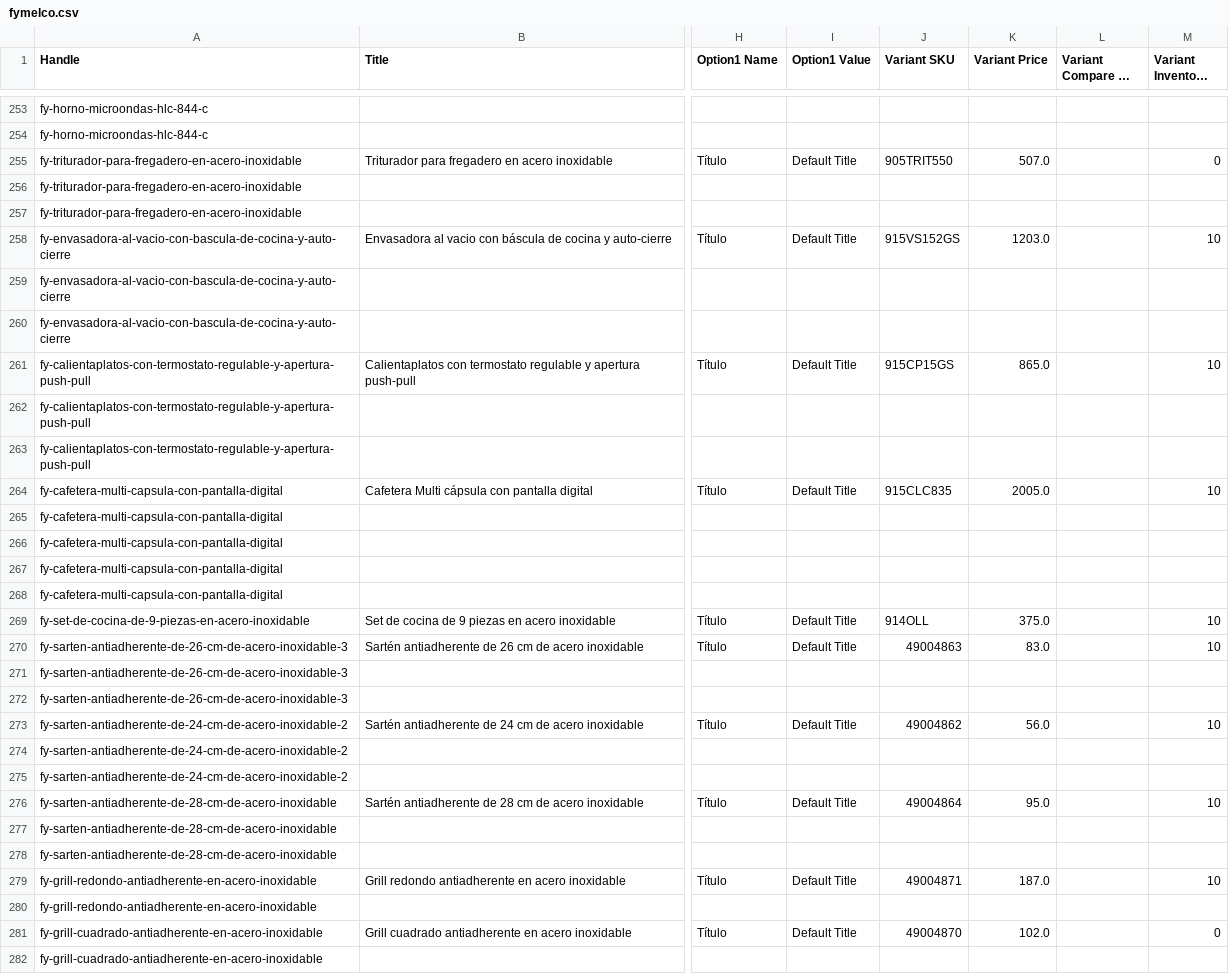
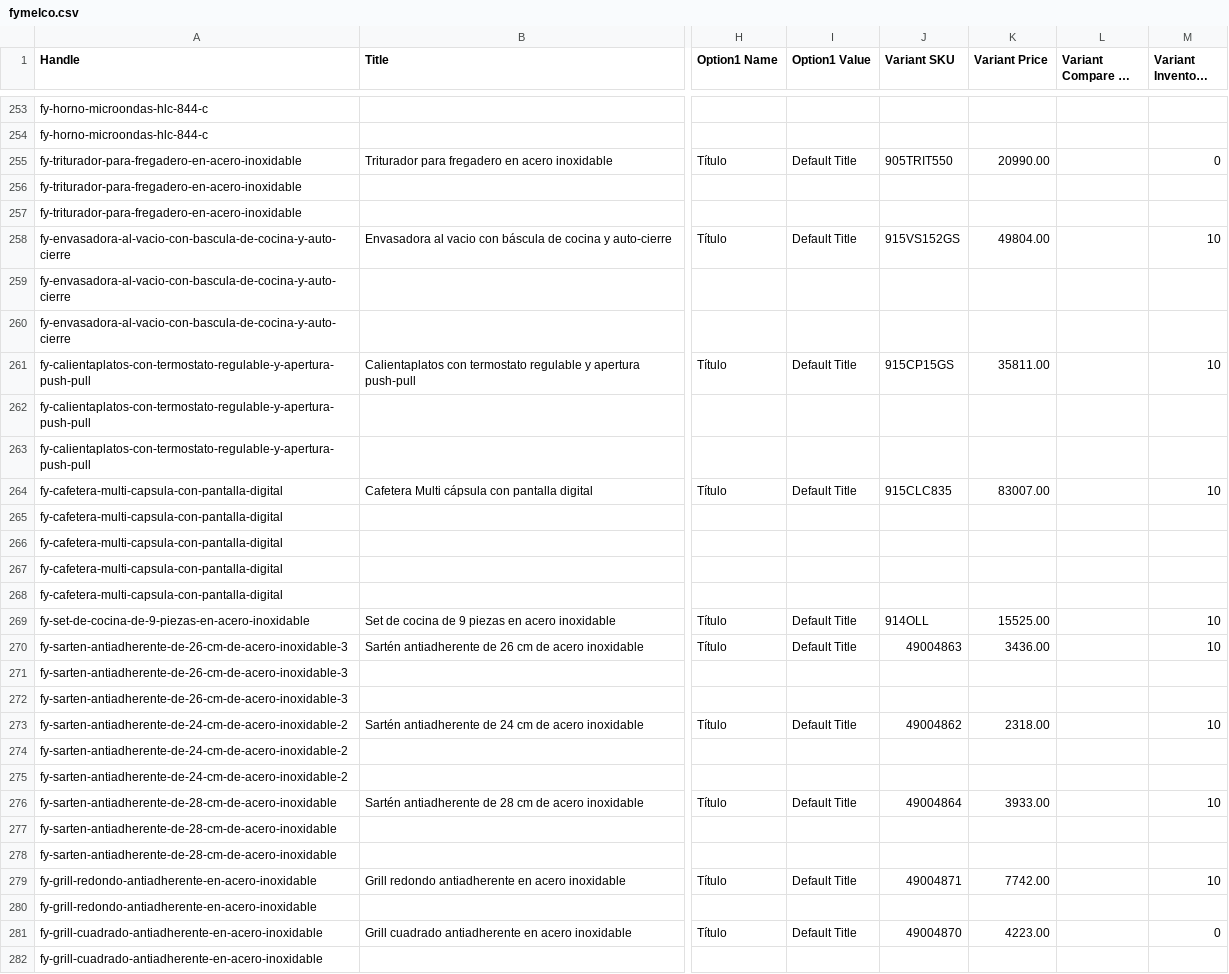
Before and after one commit to directiva-edifica/edifica-sync, a CSV file: respaldos/fymelco.csv, drawn as a sheet; only a part is shown, gaps mark what is left out; long unchanged cells end in …; the diff covers the shown part only; the diff names each change by its address in the sheet, - before the commit and + after, or states it on an @@ line.

```diff
--- a/respaldos/fymelco.csv
+++ b/respaldos/fymelco.csv
-K255 (Variant Price): 507.0
+K255 (Variant Price): 20990.00
-K258 (Variant Price): 1203.0
+K258 (Variant Price): 49804.00
-K261 (Variant Price): 865.0
+K261 (Variant Price): 35811.00
-K264 (Variant Price): 2005.0
+K264 (Variant Price): 83007.00
-K269 (Variant Price): 375.0
+K269 (Variant Price): 15525.00
-K270 (Variant Price): 83.0
+K270 (Variant Price): 3436.00
-K273 (Variant Price): 56.0
+K273 (Variant Price): 2318.00
-K276 (Variant Price): 95.0
+K276 (Variant Price): 3933.00
-K279 (Variant Price): 187.0
+K279 (Variant Price): 7742.00
-K281 (Variant Price): 102.0
+K281 (Variant Price): 4223.00
```
Also changed, not shown: 177 edited cells elsewhere in this file, respaldos/enko.csv, respaldos/gelbring.csv, 13 other files.
